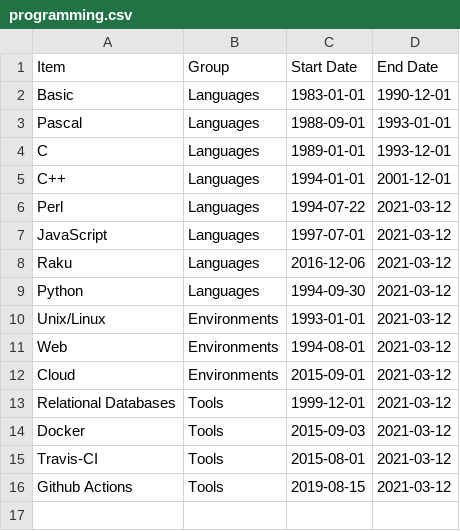
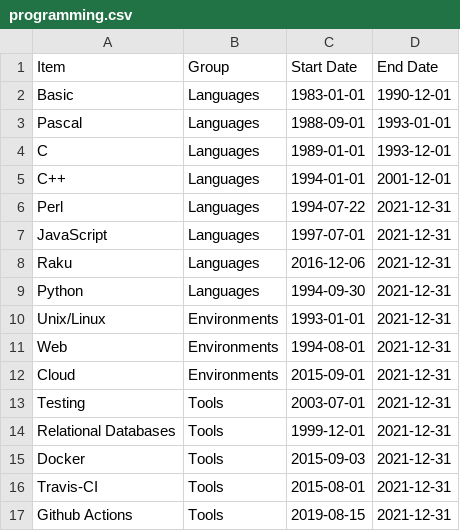
Before and after one commit to JJ/cv, a CSV file: data/programming.csv, drawn as a sheet.

```diff
--- a/data/programming.csv
+++ b/data/programming.csv
@@ -5,12 +5,13 @@ C, Languages, 1989-01-01, 1993-12-01
 C++, Languages, 1994-01-01, 2001-12-01
-Perl, Languages, 1994-07-22, 2021-03-12
-JavaScript, Languages, 1997-07-01, 2021-03-12
-Raku, Languages, 2016-12-06,2021-03-12
-Python, Languages, 1994-09-30,2021-03-12
-Unix/Linux, Environments, 1993-01-01,2021-03-12
-Web, Environments, 1994-08-01,2021-03-12
-Cloud, Environments, 2015-09-01,2021-03-12
-Relational Databases, Tools, 1999-12-01, 2021-03-12
-Docker, Tools, 2015-09-03, 2021-03-12
-Travis-CI, Tools, 2015-08-01, 2021-03-12
-Github Actions, Tools, 2019-08-15, 2021-03-12
+Perl, Languages, 1994-07-22, 2021-12-31
+JavaScript, Languages, 1997-07-01, 2021-12-31
+Raku, Languages, 2016-12-06,2021-12-31
+Python, Languages, 1994-09-30,2021-12-31
+Unix/Linux, Environments, 1993-01-01,2021-12-31
+Web, Environments, 1994-08-01,2021-12-31
+Cloud, Environments, 2015-09-01,2021-12-31
+Testing, Tools, 2003-07-01,2021-12-31
+Relational Databases, Tools, 1999-12-01, 2021-12-31
+Docker, Tools, 2015-09-03, 2021-12-31
+Travis-CI, Tools, 2015-08-01, 2021-12-31
+Github Actions, Tools, 2019-08-15, 2021-12-31
```
Also changed, not shown: 3 other files.
